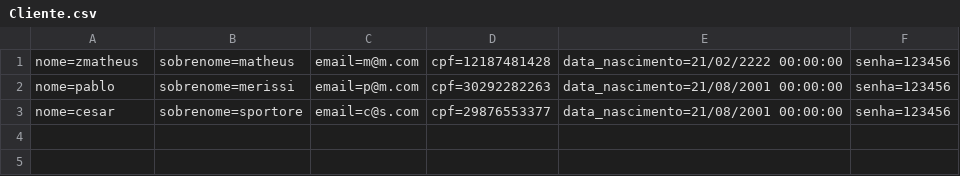
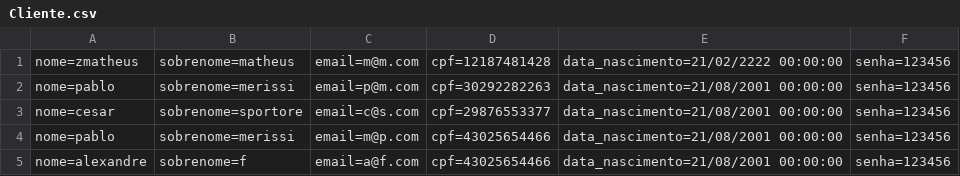
Before and after one commit to Merizzi/Senai4, a CSV file: RoleTopMVC/Database/Cliente.csv, drawn as a sheet; the diff names each change by its address in the sheet, - before the commit and + after, or states it on an @@ line.

```diff
--- a/RoleTopMVC/Database/Cliente.csv
+++ b/RoleTopMVC/Database/Cliente.csv
+row 4: nome=pablo | sobrenome=merissi | email=m@p.com | cpf=43025654466 | data_nascimento=21/08/2001 00:00:00 | senha=123456
+row 5: nome=alexandre | sobrenome=f | email=a@f.com | cpf=43025654466 | data_nascimento=21/08/2001 00:00:00 | senha=123456
```
Also changed, not shown: 28 other files.
